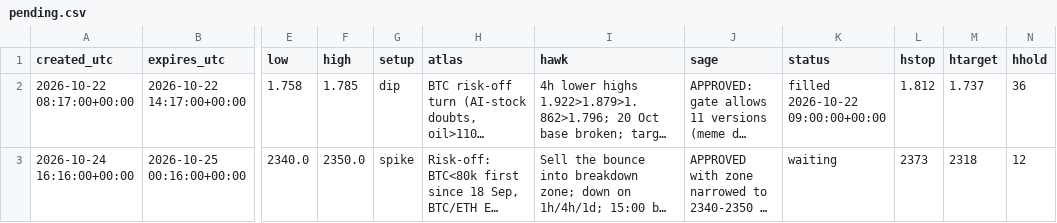
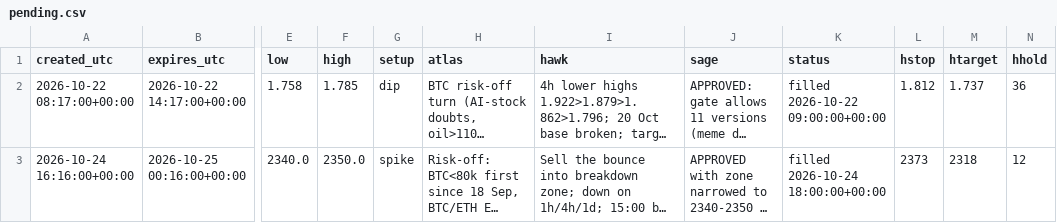
Before and after one commit to atwirabih01-creator/my-first-project, a CSV file: trading/journal/pending.csv, drawn as a sheet; only a part is shown, gaps mark what is left out; long unchanged cells end in …; the diff names each change by its address in the sheet, - before the commit and + after, or states it on an @@ line.

```diff
--- a/trading/journal/pending.csv
+++ b/trading/journal/pending.csv
-K3 (status): waiting
+K3 (status): filled 2026-10-24 18:00:00+00:00
```
Also changed, not shown: trading/journal/ideas.csv, trading/journal/paper_trades.csv, 3 other files.
